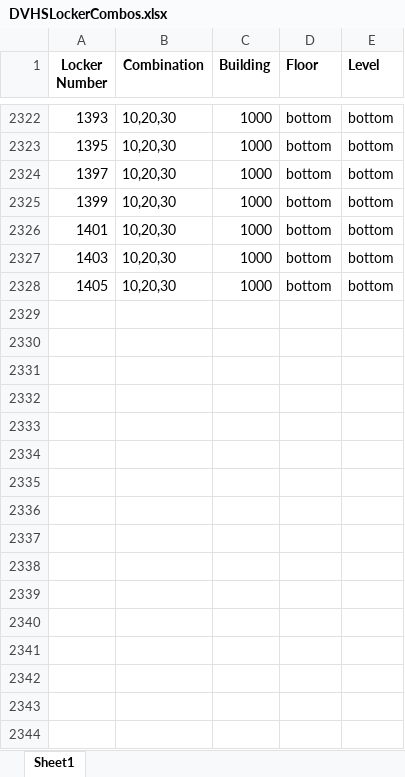
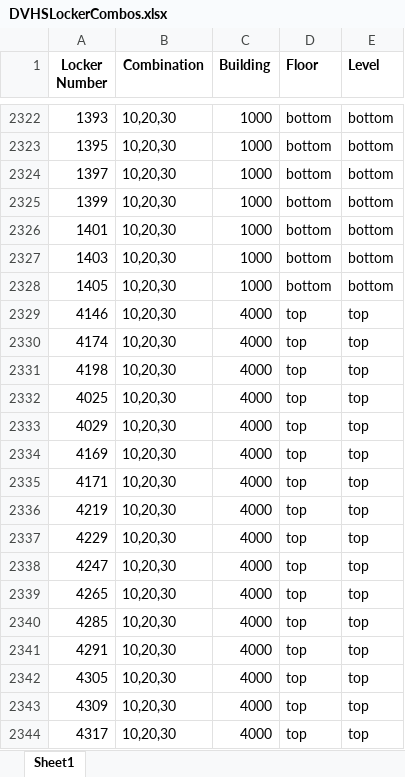
Before and after one commit to vishakh-arora/San_Ramon_Makerspace_pub, an Excel workbook: SRVUSD-Lockers/lockers_app/aiohttp_lockers/test_sheets/DVHSLockerCombos.xlsx, sheet Sheet1, drawn as a sheet; only a part is shown, gaps mark what is left out; values as stored, in another font and other column widths than the file's, no borders; the diff names each change by its address in the sheet, - before the commit and + after, or states it on an @@ line.

Commit message:
Updated dv locker sheet w missing lockers

```diff
--- a/SRVUSD-Lockers/lockers_app/aiohttp_lockers/test_sheets/DVHSLockerCombos.xlsx (sheet Sheet1)
+++ b/SRVUSD-Lockers/lockers_app/aiohttp_lockers/test_sheets/DVHSLockerCombos.xlsx (sheet Sheet1)
+row 2329: 4146 | 10,20,30 | 4000 | top | top
+row 2330: 4174 | 10,20,30 | 4000 | top | top
+row 2331: 4198 | 10,20,30 | 4000 | top | top
+row 2332: 4025 | 10,20,30 | 4000 | top | top
+row 2333: 4029 | 10,20,30 | 4000 | top | top
+row 2334: 4169 | 10,20,30 | 4000 | top | top
+row 2335: 4171 | 10,20,30 | 4000 | top | top
+row 2336: 4219 | 10,20,30 | 4000 | top | top
+row 2337: 4229 | 10,20,30 | 4000 | top | top
+row 2338: 4247 | 10,20,30 | 4000 | top | top
+row 2339: 4265 | 10,20,30 | 4000 | top | top
+row 2340: 4285 | 10,20,30 | 4000 | top | top
+row 2341: 4291 | 10,20,30 | 4000 | top | top
+row 2342: 4305 | 10,20,30 | 4000 | top | top
+row 2343: 4309 | 10,20,30 | 4000 | top | top
+row 2344: 4317 | 10,20,30 | 4000 | top | top
```
